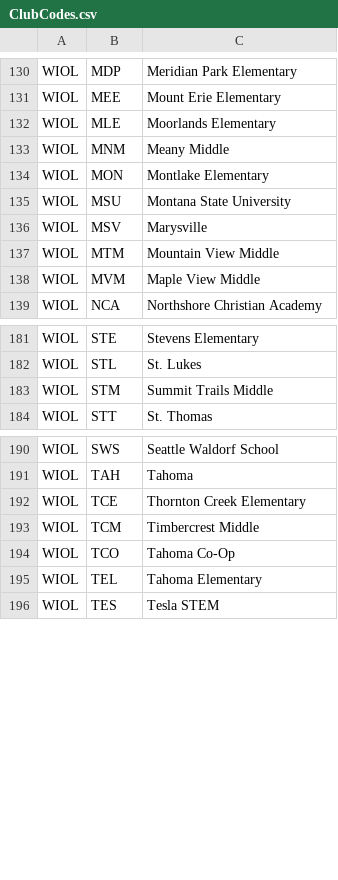
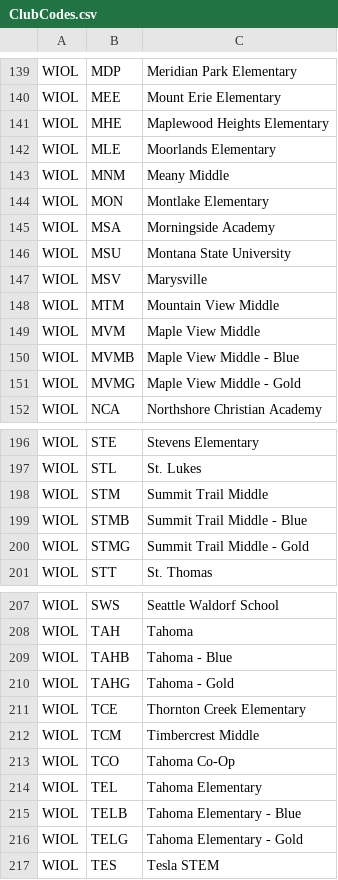
Before and after one commit to ercjns/losttime2, a CSV file: losttime.web/src/shared/ClubCodes.csv, drawn as a sheet; only a part is shown, gaps mark what is left out; the diff covers the shown part only.

```diff
--- a/losttime.web/src/shared/ClubCodes.csv
+++ b/losttime.web/src/shared/ClubCodes.csv
@@ -131,2 +140,3 @@ WIOL,MDP,Meridian Park Elementary
 WIOL,MEE,Mount Erie Elementary
+WIOL,MHE,Maplewood Heights Elementary
 WIOL,MLE,Moorlands Elementary
@@ -134,2 +144,3 @@ WIOL,MNM,Meany Middle
 WIOL,MON,Montlake Elementary
+WIOL,MSA,Morningside Academy
 WIOL,MSU,Montana State University
@@ -138,2 +149,4 @@ WIOL,MTM,Mountain View Middle
 WIOL,MVM,Maple View Middle
+WIOL,MVMB,Maple View Middle - Blue
+WIOL,MVMG,Maple View Middle - Gold
 WIOL,NCA,Northshore Christian Academy
@@ -182,3 +197,5 @@ WIOL,STE,Stevens Elementary
 WIOL,STL,St. Lukes
-WIOL,STM,Summit Trails Middle
+WIOL,STM,Summit Trail Middle
+WIOL,STMB,Summit Trail Middle - Blue
+WIOL,STMG,Summit Trail Middle - Gold
 WIOL,STT,St. Thomas
@@ -191,2 +208,4 @@ WIOL,SWS,Seattle Waldorf School
 WIOL,TAH,Tahoma
+WIOL,TAHB,Tahoma - Blue
+WIOL,TAHG,Tahoma - Gold
 WIOL,TCE,Thornton Creek Elementary
@@ -195,2 +214,4 @@ WIOL,TCO,Tahoma Co-Op
 WIOL,TEL,Tahoma Elementary
+WIOL,TELB,Tahoma Elementary - Blue
+WIOL,TELG,Tahoma Elementary - Gold
 WIOL,TES,Tesla STEM
```
Also changed, not shown: 13 added rows and 1 edited cell elsewhere in this file, 1 other file.
